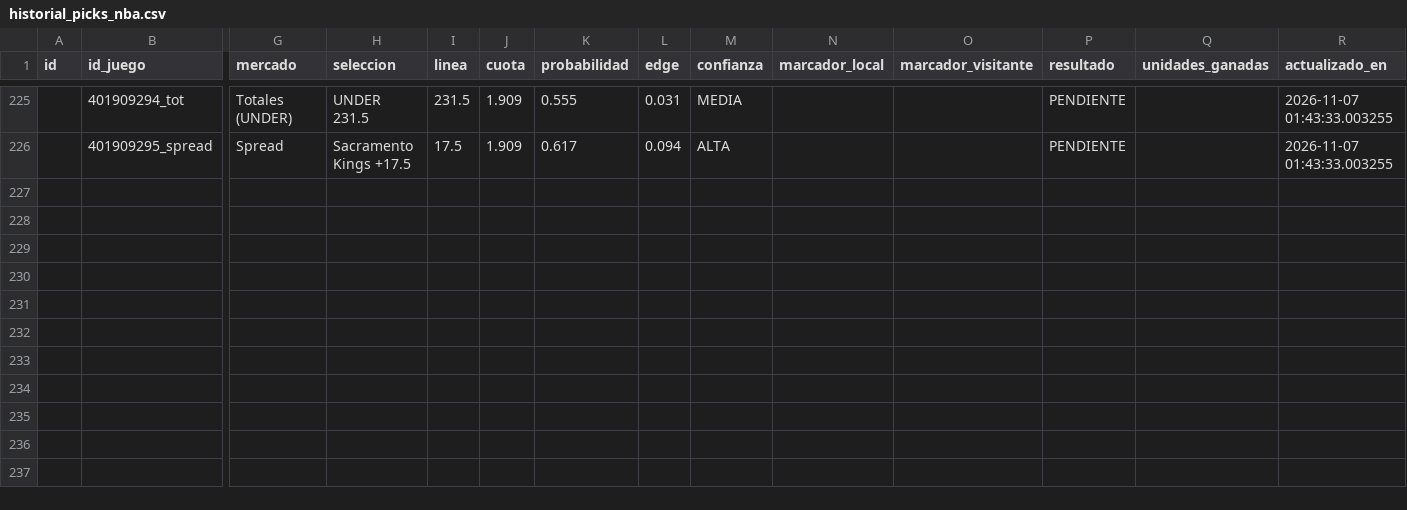
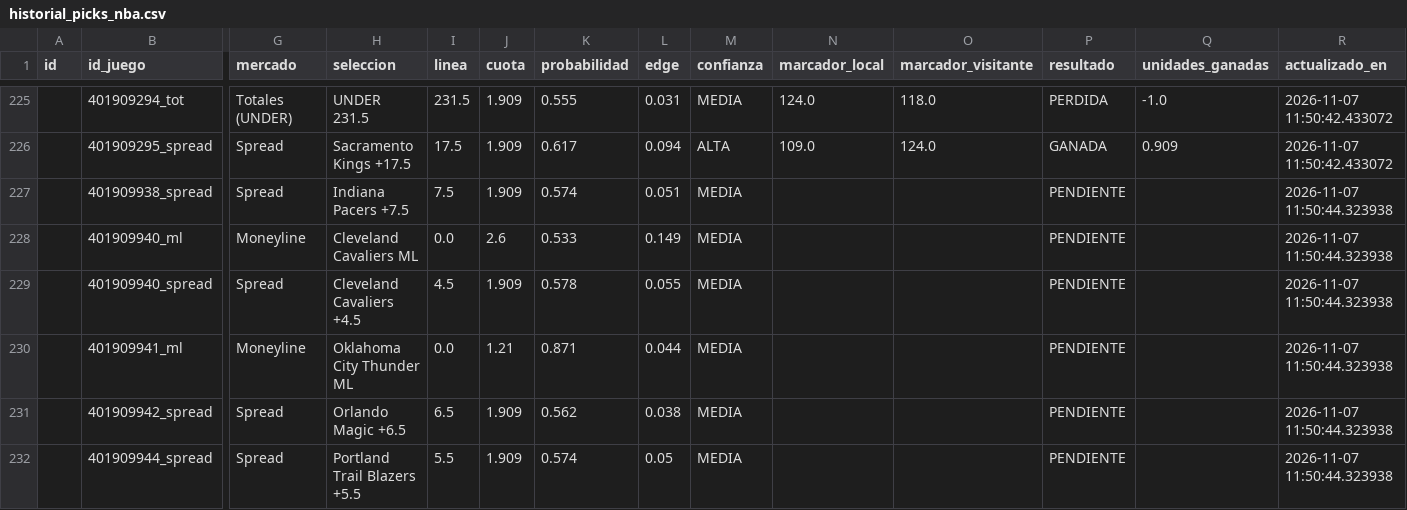
Before and after one commit to RicardoCR72/mlb-ai-predictor, a CSV file: data/nba/processed/historial_picks_nba.csv, drawn as a sheet; only a part is shown, gaps mark what is left out; rows hold the shown columns only; the diff covers the shown part only; the diff names each change by its address in the sheet, - before the commit and + after, or states it on an @@ line.

```diff
--- a/data/nba/processed/historial_picks_nba.csv
+++ b/data/nba/processed/historial_picks_nba.csv
-N225 (marcador_local): (empty)
+N225 (marcador_local): 124.0
-O225 (marcador_visitante): (empty)
+O225 (marcador_visitante): 118.0
-P225 (resultado): PENDIENTE
+P225 (resultado): PERDIDA
-Q225 (unidades_ganadas): (empty)
+Q225 (unidades_ganadas): -1.0
-R225:R226 (actualizado_en): 2026-11-07 01:43:33.003255
+R225:R226 (actualizado_en): 2026-11-07 11:50:42.433072
-N226 (marcador_local): (empty)
+N226 (marcador_local): 109.0
-O226 (marcador_visitante): (empty)
+O226 (marcador_visitante): 124.0
-P226 (resultado): PENDIENTE
+P226 (resultado): GANADA
-Q226 (unidades_ganadas): (empty)
+Q226 (unidades_ganadas): 0.909
+row 227:  | 401909938_spread | Spread | Indiana Pacers +7.5 | 7.5 | 1.909 | 0.574 | 0.051 | MEDIA |  |  | PENDIENTE |  | 2026-11-07 11:50:44.323938
+row 228:  | 401909940_ml | Moneyline | Cleveland Cavaliers ML | 0.0 | 2.6 | 0.533 | 0.149 | MEDIA |  |  | PENDIENTE |  | 2026-11-07 11:50:44.323938
+row 229:  | 401909940_spread | Spread | Cleveland Cavaliers +4.5 | 4.5 | 1.909 | 0.578 | 0.055 | MEDIA |  |  | PENDIENTE |  | 2026-11-07 11:50:44.323938
+row 230:  | 401909941_ml | Moneyline | Oklahoma City Thunder ML | 0.0 | 1.21 | 0.871 | 0.044 | MEDIA |  |  | PENDIENTE |  | 2026-11-07 11:50:44.323938
+row 231:  | 401909942_spread | Spread | Orlando Magic +6.5 | 6.5 | 1.909 | 0.562 | 0.038 | MEDIA |  |  | PENDIENTE |  | 2026-11-07 11:50:44.323938
+row 232:  | 401909944_spread | Spread | Portland Trail Blazers +5.5 | 5.5 | 1.909 | 0.574 | 0.05 | MEDIA |  |  | PENDIENTE |  | 2026-11-07 11:50:44.323938
```
Also changed, not shown: 50 edited cells elsewhere in this file, 3 other files.
